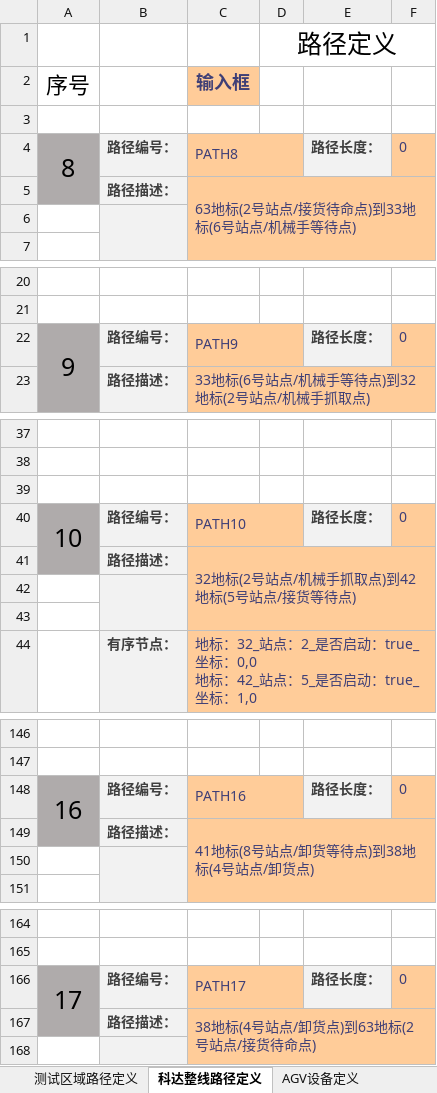
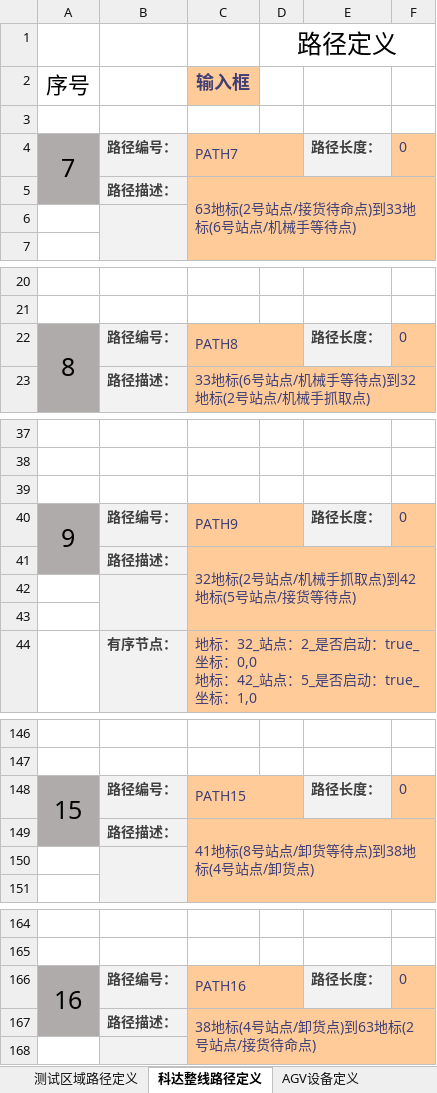
Before and after one commit to wuheideyun/keda_wcs, an Excel workbook: 文档/调度系统参数配置文档.xlsx, sheet 科达整线路径定义, drawn as a sheet; only a part is shown, gaps mark what is left out; values as stored, in another font and other column widths than the file's, no borders; charts and pictures not drawn; removed rows and columns are numbered as before the commit, all else as after; the diff covers the shown part only; the diff names each change by its address in the sheet, - before the commit and + after, or states it on an @@ line.

Commit message:
修改1

```diff
--- a/文档/调度系统参数配置文档.xlsx (sheet 科达整线路径定义)
+++ b/文档/调度系统参数配置文档.xlsx (sheet 科达整线路径定义)
-A4 (序号): 8
+A4 (序号): 7
-C4 (输入框): PATH8
+C4 (输入框): PATH7
+row 22: 8 | 路径编号： | PATH8 |  | 路径长度： | 0
@@ row 40 moved to row 58: 10 @@
@@ row 22 moved to row 40: 9 @@
-row 148: 16 | 路径编号： | PATH16 |  | 路径长度： | 0
@@ row 130 moved to row 148: 15 @@
-A166 (序号): 17
+A166 (序号): 16
-C166 (输入框): PATH17
+C166 (输入框): PATH16
```
Also changed, not shown: 4 moved rows elsewhere in this sheet, sheet 测试区域路径定义.
